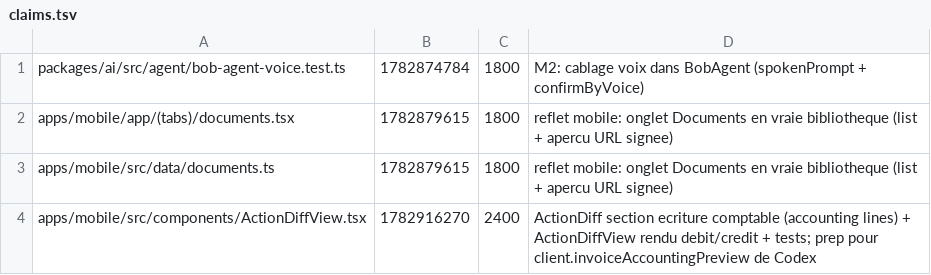
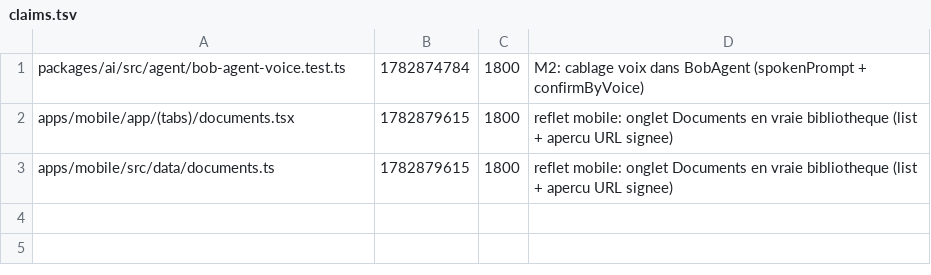
Before and after one commit to GLWebDevAgency/bob-pro, a TSV file: claims.tsv, drawn as a sheet; the diff names each change by its address in the sheet, - before the commit and + after, or states it on an @@ line.

Commit message:
release:apps/mobile/src/components/ActionDiffView.tsx

```diff
--- a/claims.tsv
+++ b/claims.tsv
-row 4: apps/mobile/src/components/ActionDiffView.tsx | 1782916270 | 2400 | ActionDiff section ecriture comptable (accounting lines) + ActionDiffView rendu debit/credit + tests; prep pour client.invoiceAccountingPreview de Codex
```
Also changed, not shown: 1 other file.
